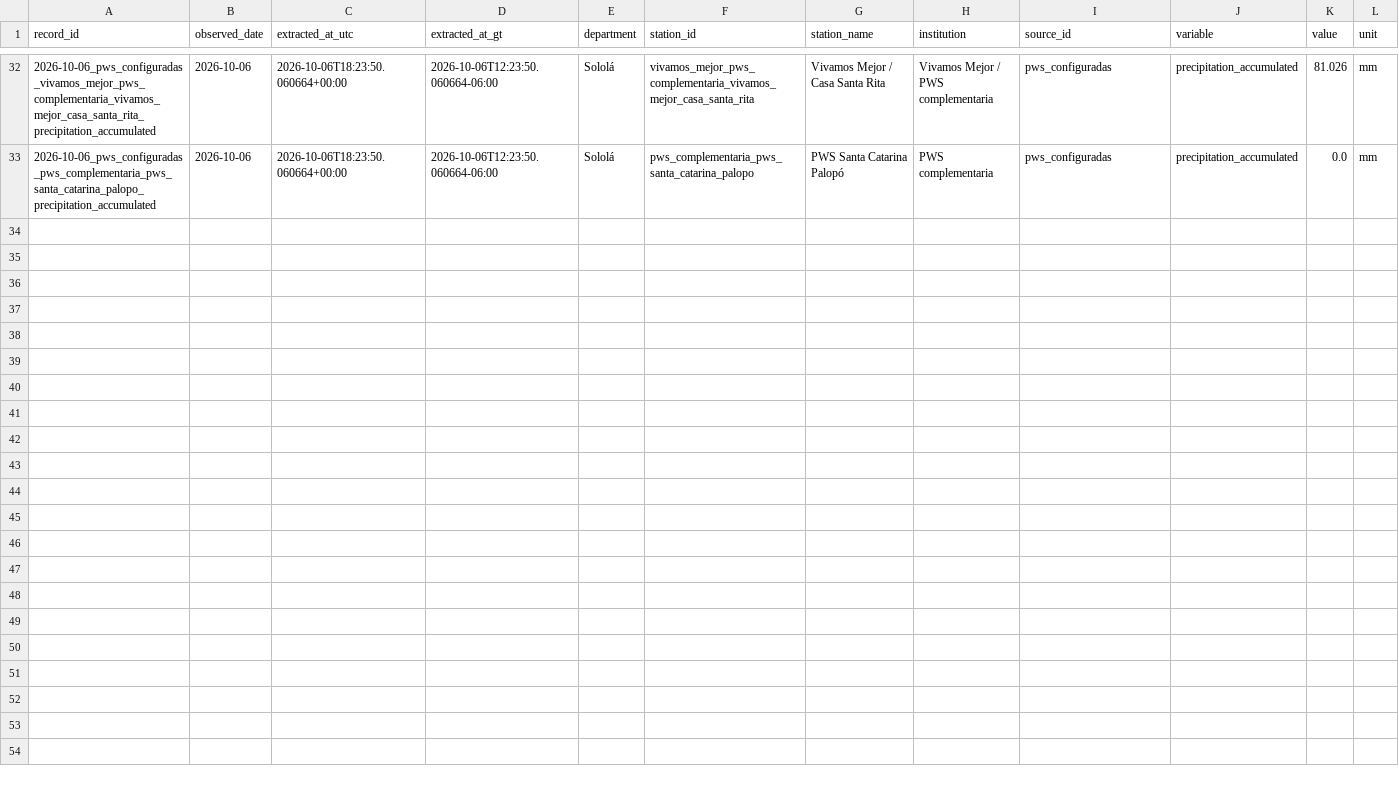
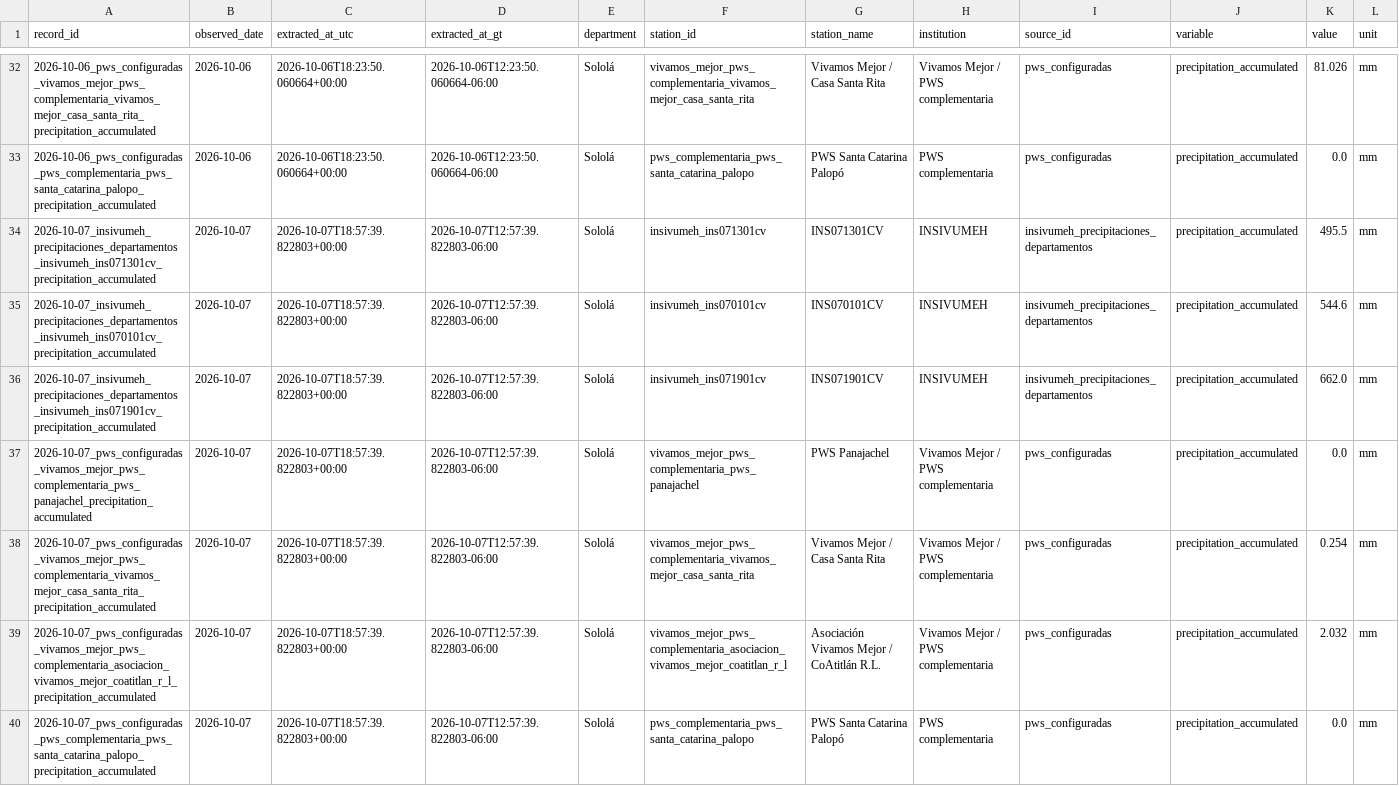
Before and after one commit to geograficaaala/MTA, a CSV file: docs/data/precipitaciones/historico/2026/2026-10.csv, drawn as a sheet; only a part is shown, gaps mark what is left out; rows hold the shown columns only; the diff names each change by its address in the sheet, - before the commit and + after, or states it on an @@ line.

```diff
--- a/docs/data/precipitaciones/historico/2026/2026-10.csv
+++ b/docs/data/precipitaciones/historico/2026/2026-10.csv
+row 34: 2026-10-07_insivumeh_precipitaciones_departamentos_insivumeh_ins071301cv_precipitation_accumulated | 2026-10-07 | 2026-10-07T18:57:39.822803+00:00 | 2026-10-07T12:57:39.822803-06:00 | Sololá | insivumeh_ins071301cv | INS071301CV | INSIVUMEH | insivumeh_precipitaciones_departamentos | precipitation_accumulated | 495.5 | mm
+row 35: 2026-10-07_insivumeh_precipitaciones_departamentos_insivumeh_ins070101cv_precipitation_accumulated | 2026-10-07 | 2026-10-07T18:57:39.822803+00:00 | 2026-10-07T12:57:39.822803-06:00 | Sololá | insivumeh_ins070101cv | INS070101CV | INSIVUMEH | insivumeh_precipitaciones_departamentos | precipitation_accumulated | 544.6 | mm
+row 36: 2026-10-07_insivumeh_precipitaciones_departamentos_insivumeh_ins071901cv_precipitation_accumulated | 2026-10-07 | 2026-10-07T18:57:39.822803+00:00 | 2026-10-07T12:57:39.822803-06:00 | Sololá | insivumeh_ins071901cv | INS071901CV | INSIVUMEH | insivumeh_precipitaciones_departamentos | precipitation_accumulated | 662.0 | mm
+row 37: 2026-10-07_pws_configuradas_vivamos_mejor_pws_complementaria_pws_panajachel_precipitation_accumulated | 2026-10-07 | 2026-10-07T18:57:39.822803+00:00 | 2026-10-07T12:57:39.822803-06:00 | Sololá | vivamos_mejor_pws_complementaria_pws_panajachel | PWS Panajachel | Vivamos Mejor / PWS complementaria | pws_configuradas | precipitation_accumulated | 0.0 | mm
+row 38: 2026-10-07_pws_configuradas_vivamos_mejor_pws_complementaria_vivamos_mejor_casa_santa_rita_precipitation_accumulated | 2026-10-07 | 2026-10-07T18:57:39.822803+00:00 | 2026-10-07T12:57:39.822803-06:00 | Sololá | vivamos_mejor_pws_complementaria_vivamos_mejor_casa_santa_rita | Vivamos Mejor / Casa Santa Rita | Vivamos Mejor / PWS complementaria | pws_configuradas | precipitation_accumulated | 0.254 | mm
+row 39: 2026-10-07_pws_configuradas_vivamos_mejor_pws_complementaria_asociacion_vivamos_mejor_coatitlan_r_l_precipitation_accumulated | 2026-10-07 | 2026-10-07T18:57:39.822803+00:00 | 2026-10-07T12:57:39.822803-06:00 | Sololá | vivamos_mejor_pws_complementaria_asociacion_vivamos_mejor_coatitlan_r_l | Asociación Vivamos Mejor / CoAtitlán R.L. | Vivamos Mejor / PWS complementaria | pws_configuradas | precipitation_accumulated | 2.032 | mm
+row 40: 2026-10-07_pws_configuradas_pws_complementaria_pws_santa_catarina_palopo_precipitation_accumulated | 2026-10-07 | 2026-10-07T18:57:39.822803+00:00 | 2026-10-07T12:57:39.822803-06:00 | Sololá | pws_complementaria_pws_santa_catarina_palopo | PWS Santa Catarina Palopó | PWS complementaria | pws_configuradas | precipitation_accumulated | 0.0 | mm
```
Also changed, not shown: docs/data/precipitaciones/estaciones_precipitacion.csv, docs/data/precipitaciones/insivumeh_solola.csv, 11 other files.
